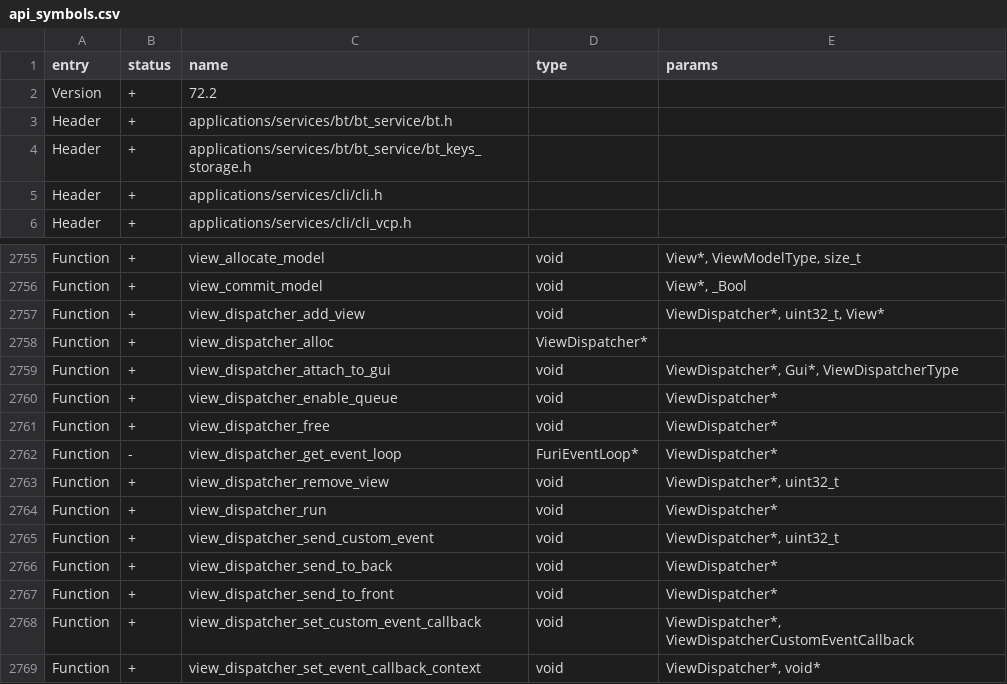
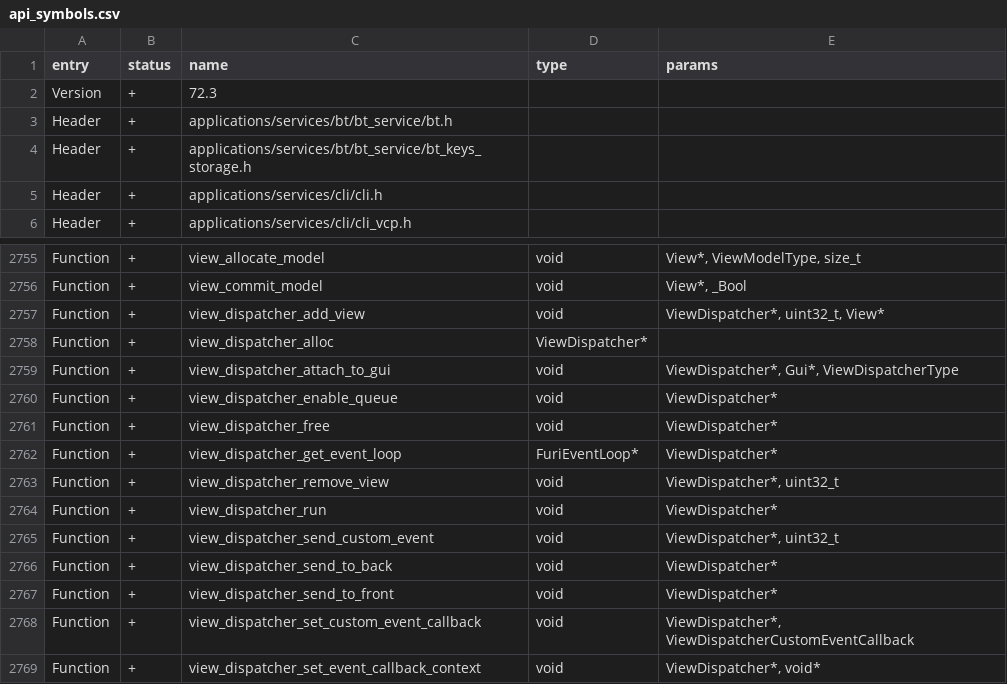
Before and after one commit to ofabel/flipperzero-firmware, a CSV file: targets/f18/api_symbols.csv, drawn as a sheet; only a part is shown, gaps mark what is left out.

Commit message:
Exposed `view_dispatcher_get_event_loop` (#3858)
* Exposed view_dispatcher_get_event_loop
* Bump api symbols

Co-authored-by: あく <alleteam@gmail.com>

```diff
--- a/targets/f18/api_symbols.csv
+++ b/targets/f18/api_symbols.csv
@@ -1,3 +1,3 @@
 entry,status,name,type,params
-Version,+,72.2,,
+Version,+,72.3,,
 Header,+,applications/services/bt/bt_service/bt.h,,
@@ -2761,3 +2761,3 @@ Function,+,view_dispatcher_enable_queue,void,ViewDispatcher*
 Function,+,view_dispatcher_free,void,ViewDispatcher*
-Function,-,view_dispatcher_get_event_loop,FuriEventLoop*,ViewDispatcher*
+Function,+,view_dispatcher_get_event_loop,FuriEventLoop*,ViewDispatcher*
 Function,+,view_dispatcher_remove_view,void,"ViewDispatcher*, uint32_t"
```
Also changed, not shown: targets/f7/api_symbols.csv.
